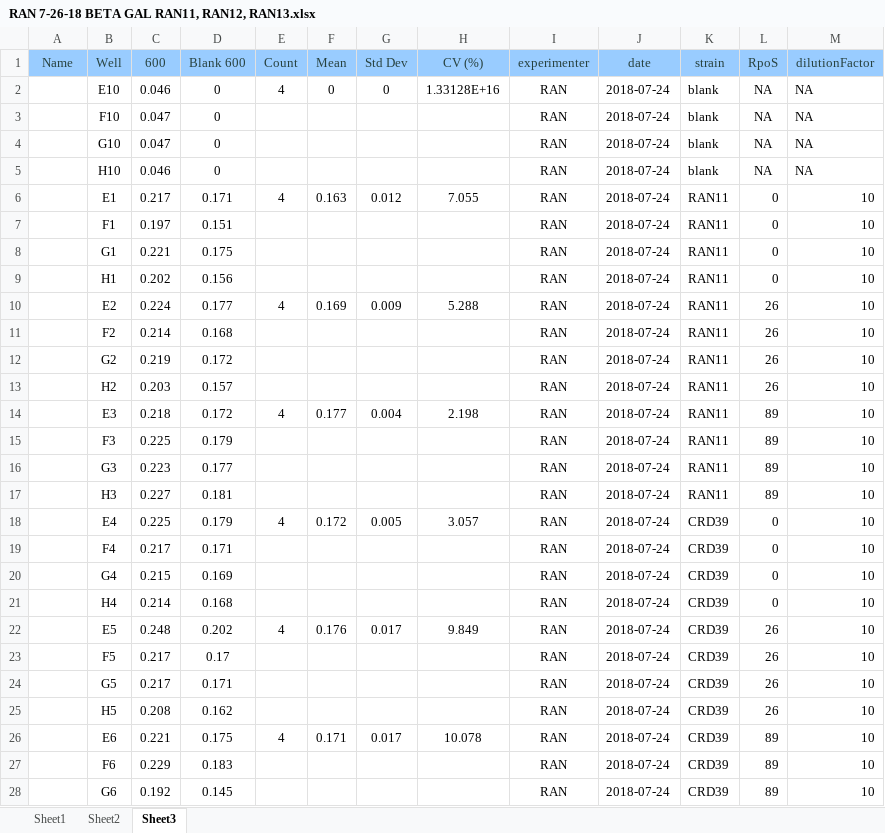
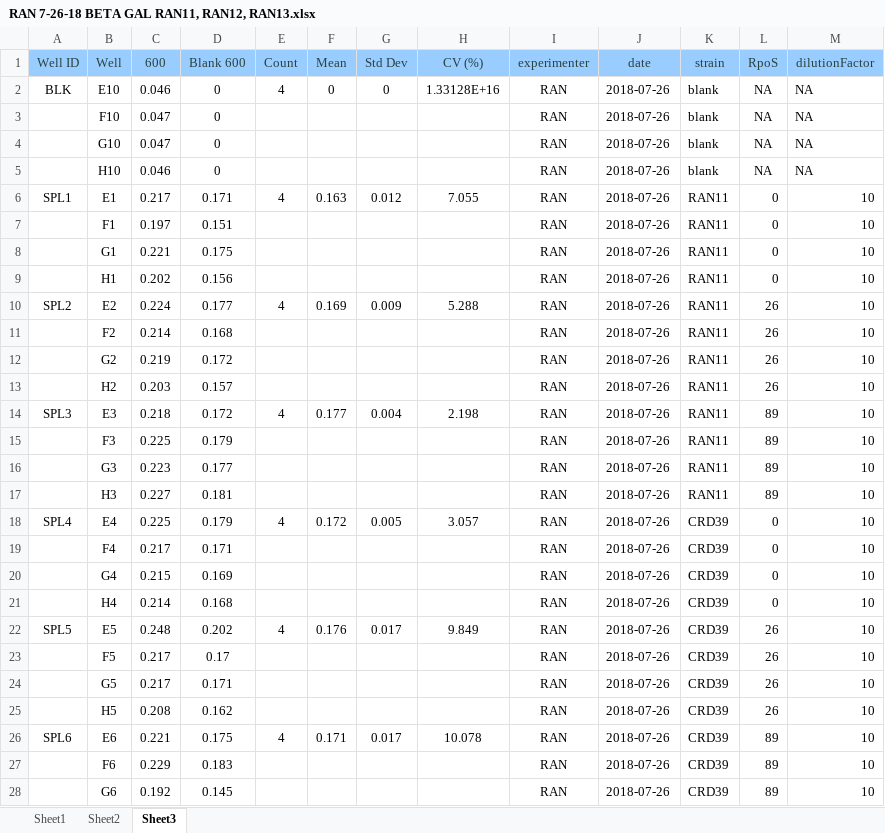
Before and after one commit to ramininaieni/betaGal-analysis, an Excel workbook: myData/RAN 7-26-18 BETA GAL RAN11, RAN12, RAN13.xlsx, sheet Sheet3, drawn as a sheet; only a part is shown; values as stored, in another font and other column widths than the file's, no borders; the diff covers the shown part only; the diff names each change by its address in the sheet, - before the commit and + after, or states it on an @@ line.

```diff
--- a/myData/RAN 7-26-18 BETA GAL RAN11, RAN12, RAN13.xlsx (sheet Sheet3)
+++ b/myData/RAN 7-26-18 BETA GAL RAN11, RAN12, RAN13.xlsx (sheet Sheet3)
-A1: Name
+A1: Well ID
-A2 (Well ID): (empty)
+A2 (Well ID): BLK
-J2:J28 (date): 2018-07-24
+J2:J28 (date): 2018-07-26
-A6 (Well ID): (empty)
+A6 (Well ID): SPL1
-A10 (Well ID): (empty)
+A10 (Well ID): SPL2
-A14 (Well ID): (empty)
+A14 (Well ID): SPL3
-A18 (Well ID): (empty)
+A18 (Well ID): SPL4
-A22 (Well ID): (empty)
+A22 (Well ID): SPL5
-A26 (Well ID): (empty)
+A26 (Well ID): SPL6
```
Also changed, not shown: 16 edited cells elsewhere in this sheet, sheet Sheet2, myData/RAN 7-24-18 BETA GAL RAN11, RAN12, RAN13.xlsx, myData/RAN 7-27-18 BETA GAL RAN11, RAN12.xlsx, 2 other files.
